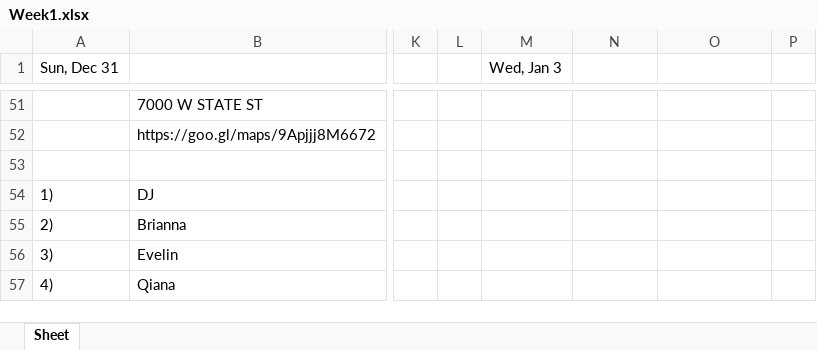
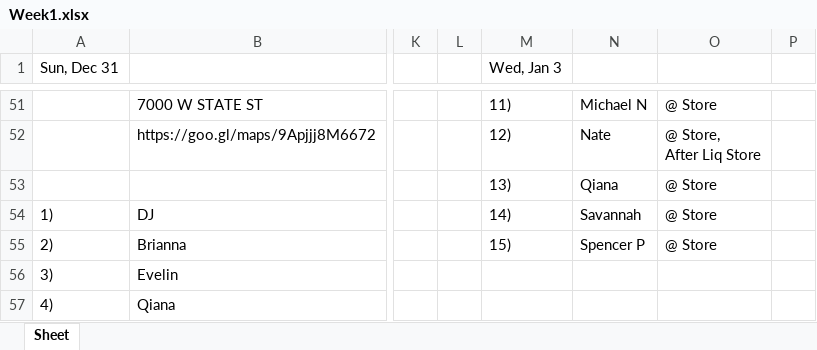
Before and after one commit to ChessBadger/Schedule_V2, an Excel workbook: Week1.xlsx, sheet Sheet, drawn as a sheet; only a part is shown, gaps mark what is left out; values as stored, in another font and other column widths than the file's, no borders; ↵ is a line break in a cell; the diff covers the shown part only; the diff names each change by its address in the sheet, - before the commit and + after, or states it on an @@ line.

```diff
--- a/Week1.xlsx (sheet Sheet)
+++ b/Week1.xlsx (sheet Sheet)
-M51 (Wed, Jan 3): (empty)
+M51 (Wed, Jan 3): 11)
-N51: (empty)
+N51: Michael N
-O51: (empty)
+O51: @ Store
-M52 (Wed, Jan 3): (empty)
+M52 (Wed, Jan 3): 12)
-N52: (empty)
+N52: Nate
-O52: (empty)
+O52: @ Store, ↵ After Liq Store
-M53 (Wed, Jan 3): (empty)
+M53 (Wed, Jan 3): 13)
-N53: (empty)
+N53: Qiana
-O53:O55: (empty)
+O53:O55: @ Store
-M54 (Wed, Jan 3): (empty)
+M54 (Wed, Jan 3): 14)
-N54: (empty)
+N54: Savannah
-M55 (Wed, Jan 3): (empty)
+M55 (Wed, Jan 3): 15)
-N55: (empty)
+N55: Spencer P
```
Also changed, not shown: 35 edited cells elsewhere in this sheet, Week2.xlsx, 3 other files.
